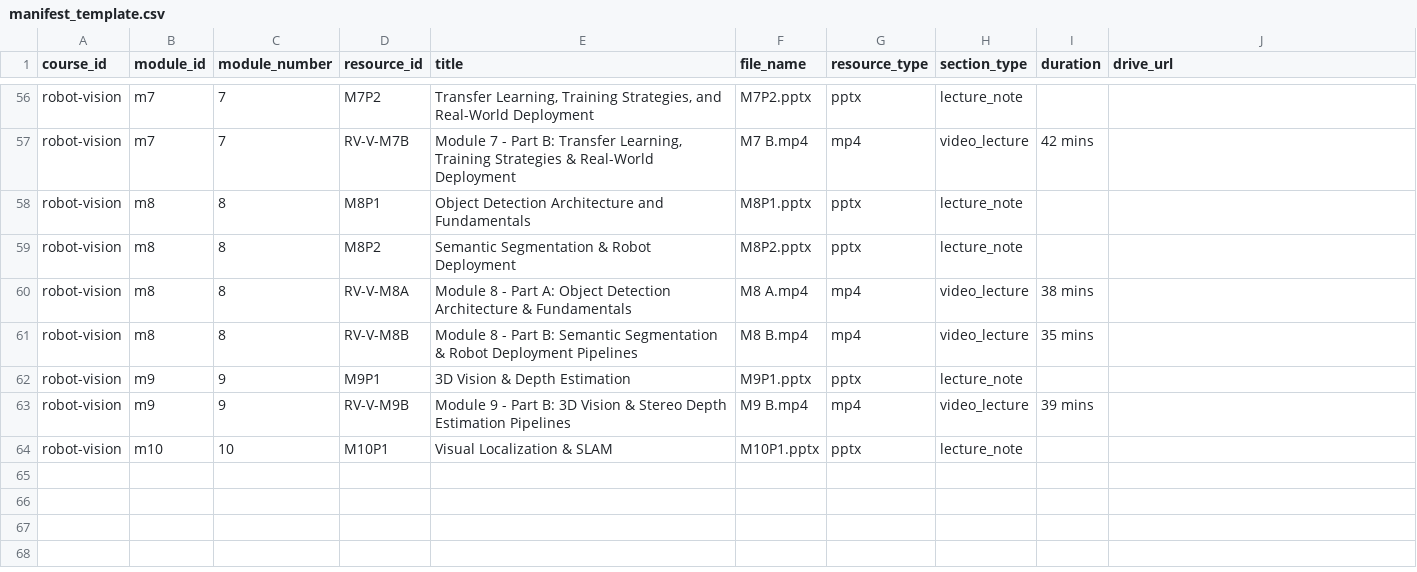
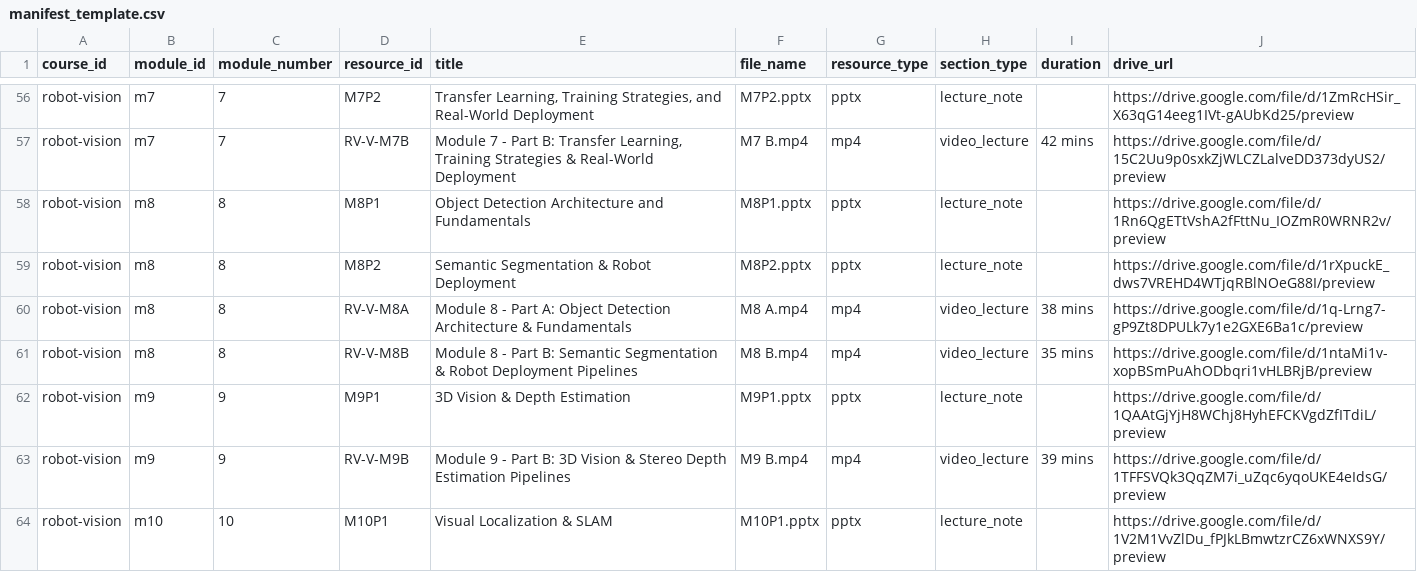
Before and after one commit to AmolBhatia17/Sankalp, a CSV file: sankalp-frontend/database/manifest_template.csv, drawn as a sheet; only a part is shown, gaps mark what is left out; the diff covers the shown part only; the diff names each change by its address in the sheet, - before the commit and + after, or states it on an @@ line.

Commit message:
feat(database): integrate Google Drive links from drive_data.csv into manifest, catalog, and SQL seeds

```diff
--- a/sankalp-frontend/database/manifest_template.csv
+++ b/sankalp-frontend/database/manifest_template.csv
-J56 (drive_url): (empty)
+J56 (drive_url): https://drive.google.com/file/d/1ZmRcHSir_X63qG14eeg1IVt-gAUbKd25/preview
-J57 (drive_url): (empty)
+J57 (drive_url): https://drive.google.com/file/d/15C2Uu9p0sxkZjWLCZLalveDD373dyUS2/preview
-J58 (drive_url): (empty)
+J58 (drive_url): https://drive.google.com/file/d/1Rn6QgETtVshA2fFttNu_IOZmR0WRNR2v/preview
-J59 (drive_url): (empty)
+J59 (drive_url): https://drive.google.com/file/d/1rXpuckE_dws7VREHD4WTjqRBlNOeG88I/preview
-J60 (drive_url): (empty)
+J60 (drive_url): https://drive.google.com/file/d/1q-Lrng7-gP9Zt8DPULk7y1e2GXE6Ba1c/preview
-J61 (drive_url): (empty)
+J61 (drive_url): https://drive.google.com/file/d/1ntaMi1v-xopBSmPuAhODbqri1vHLBRjB/preview
-J62 (drive_url): (empty)
+J62 (drive_url): https://drive.google.com/file/d/1QAAtGjYjH8WChj8HyhEFCKVgdZfITdiL/preview
-J63 (drive_url): (empty)
+J63 (drive_url): https://drive.google.com/file/d/1TFFSVQk3QqZM7i_uZqc6yqoUKE4eIdsG/preview
-J64 (drive_url): (empty)
+J64 (drive_url): https://drive.google.com/file/d/1V2M1VvZlDu_fPJkLBmwtzrCZ6xWNXS9Y/preview
```
Also changed, not shown: 54 edited cells elsewhere in this file, 8 other files.
